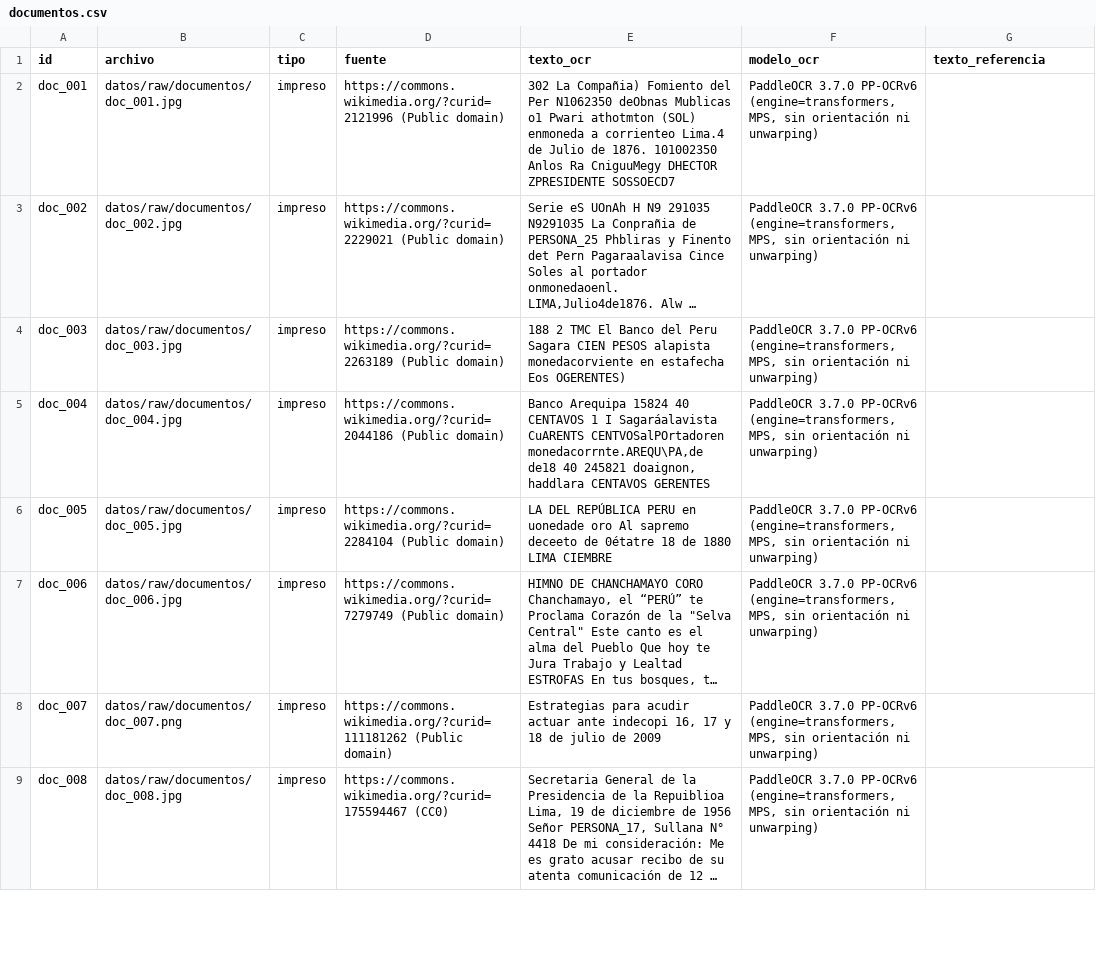
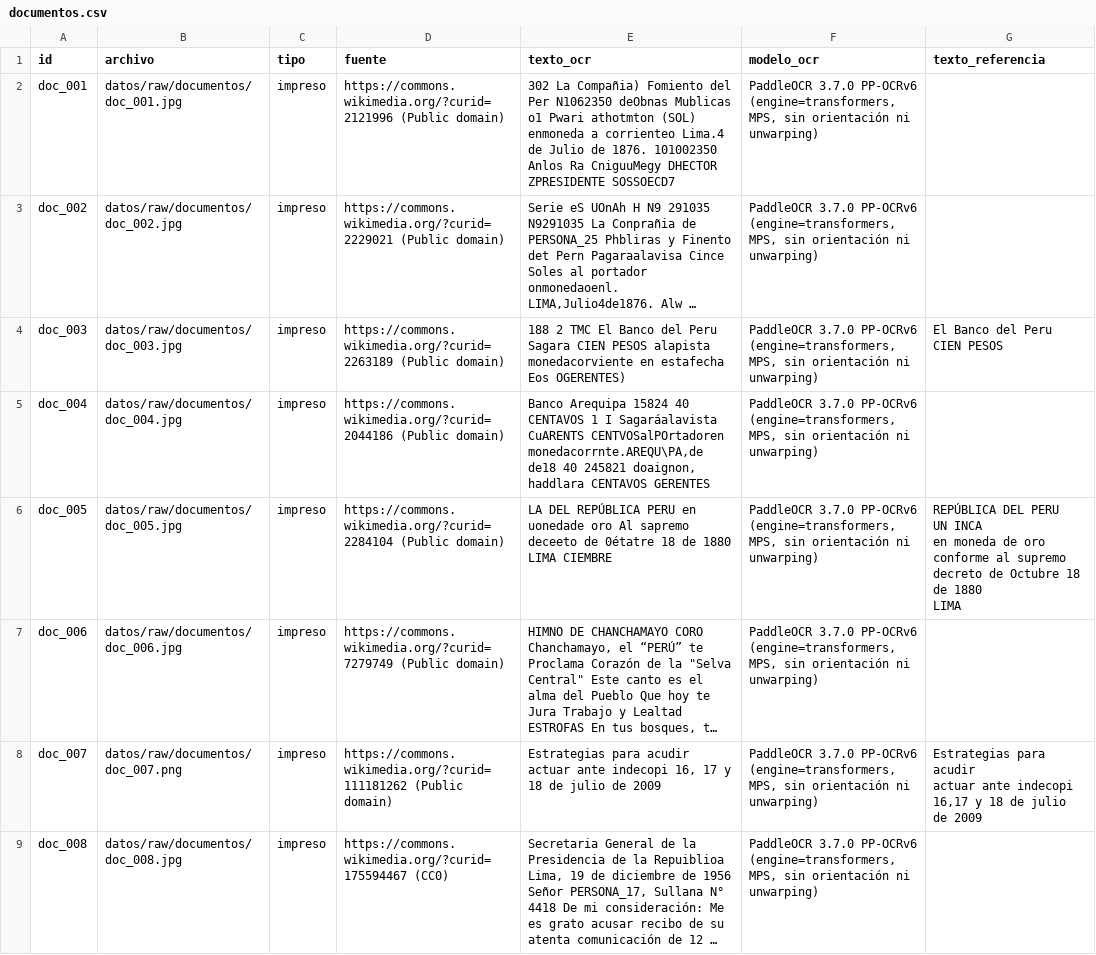
Before and after one commit to jyauric/python-actividades, a CSV file: tarea_2/datos/documentos.csv, drawn as a sheet; only a part is shown; long unchanged cells end in …; ↵ is a line break in a cell; the diff covers the shown part only; the diff names each change by its address in the sheet, - before the commit and + after, or states it on an @@ line.

```diff
--- a/tarea_2/datos/documentos.csv
+++ b/tarea_2/datos/documentos.csv
-G4 (texto_referencia): (empty)
+G4 (texto_referencia): El Banco del Peru ↵ CIEN PESOS
-G6 (texto_referencia): (empty)
+G6 (texto_referencia): REPÚBLICA DEL PERU ↵ UN INCA ↵ en moneda de oro ↵ conforme al supremo decreto de Octubre 18 de 1880 ↵ LIMA
-G8 (texto_referencia): (empty)
+G8 (texto_referencia): Estrategias para acudir ↵ actuar ante indecopi ↵ 16,17 y 18 de julio de 2009
```
Also changed, not shown: 7 edited cells elsewhere in this file, 4 other files.
